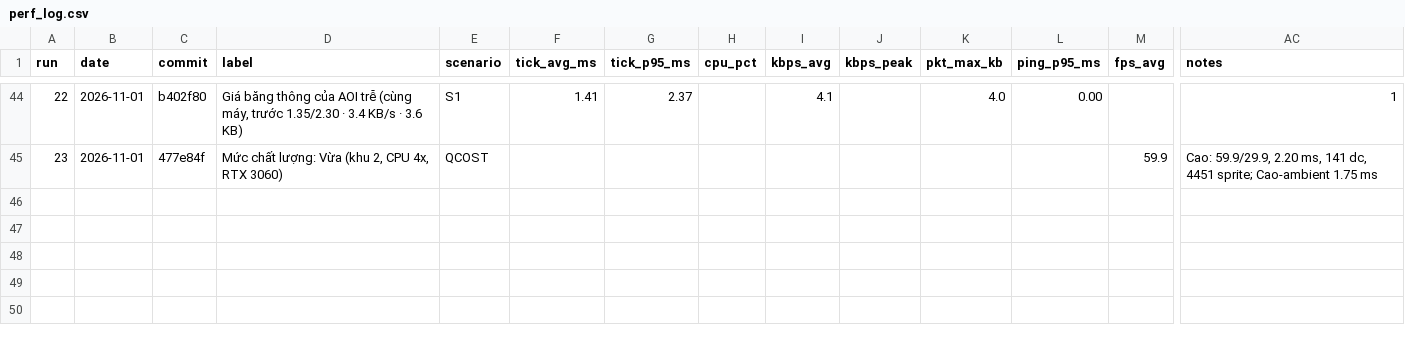
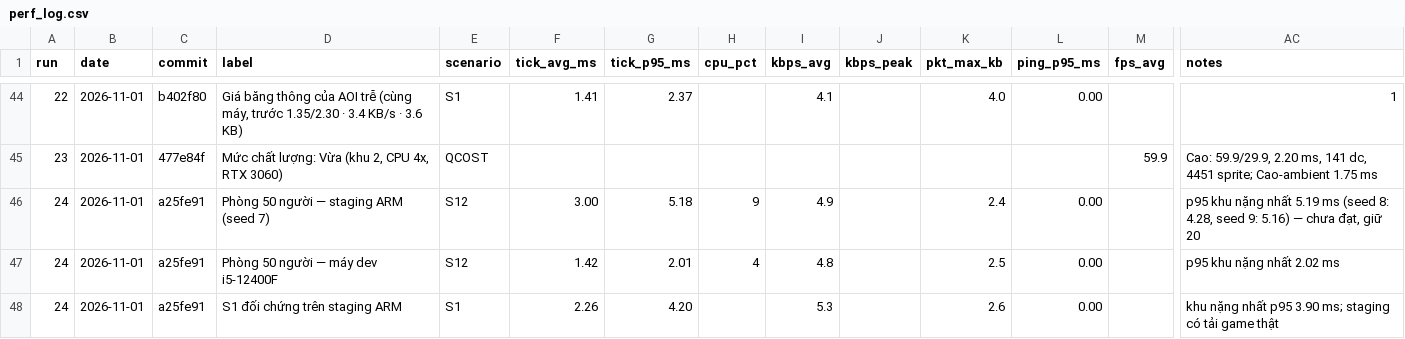
Before and after one commit to chinhhi102/bladeascend, a CSV file: docs/perf_log.csv, drawn as a sheet; only a part is shown, gaps mark what is left out; rows hold the shown columns only; the diff names each change by its address in the sheet, - before the commit and + after, or states it on an @@ line.

```diff
--- a/docs/perf_log.csv
+++ b/docs/perf_log.csv
+row 46: 24 | 2026-11-01 | a25fe91 | Phòng 50 người — staging ARM (seed 7) | S12 | 3.00 | 5.18 | 9 | 4.9 |  | 2.4 | 0.00 |  | p95 khu nặng nhất 5.19 ms (seed 8: 4.28, seed 9: 5.16) — chưa đạt, giữ 20
+row 47: 24 | 2026-11-01 | a25fe91 | Phòng 50 người — máy dev i5-12400F | S12 | 1.42 | 2.01 | 4 | 4.8 |  | 2.5 | 0.00 |  | p95 khu nặng nhất 2.02 ms
+row 48: 24 | 2026-11-01 | a25fe91 | S1 đối chứng trên staging ARM | S1 | 2.26 | 4.20 |  | 5.3 |  | 2.6 | 0.00 |  | khu nặng nhất p95 3.90 ms; staging có tải game thật
```
Also changed, not shown: 2 other files.
